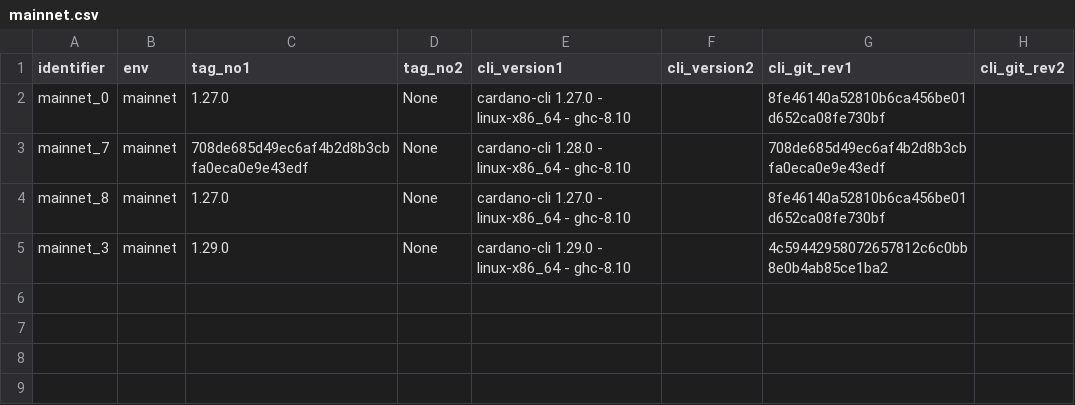
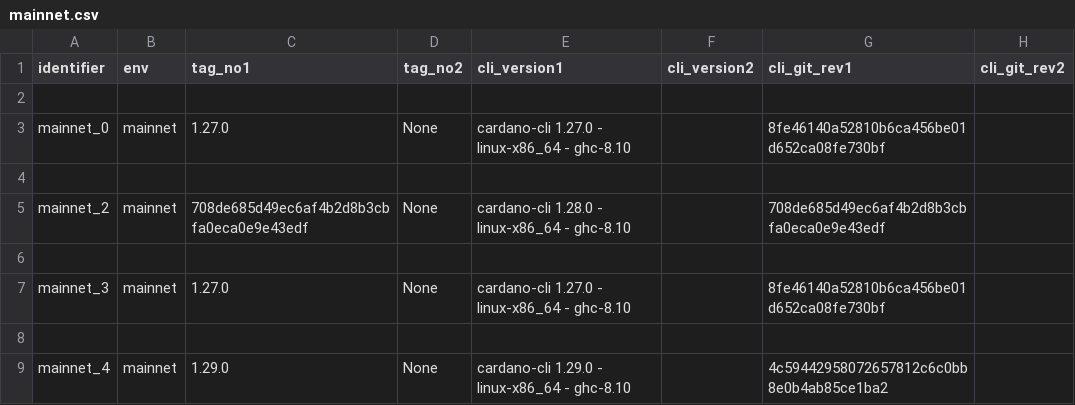
Before and after one commit to saratomaz/cardano-node-tests, a CSV file: sync_tests/csv_files/mainnet.csv, drawn as a sheet; only a part is shown; addresses are those after the commit; rows hold the shown columns only; the diff names each change by its address in the sheet, - before the commit and + after, or states it on an @@ line.

```diff
--- a/sync_tests/csv_files/mainnet.csv
+++ b/sync_tests/csv_files/mainnet.csv
+row 2: (empty)
+row 4: (empty)
-A5 (identifier): mainnet_7
+A5 (identifier): mainnet_2
+row 6: (empty)
-A7 (identifier): mainnet_8
+A7 (identifier): mainnet_3
+row 8: (empty)
-A9 (identifier): mainnet_3
+A9 (identifier): mainnet_4
```
Also changed, not shown: sync_tests/csv_files/mainnet_epoch_duration.csv, sync_tests/csv_files/staging.csv, 7 other files.
